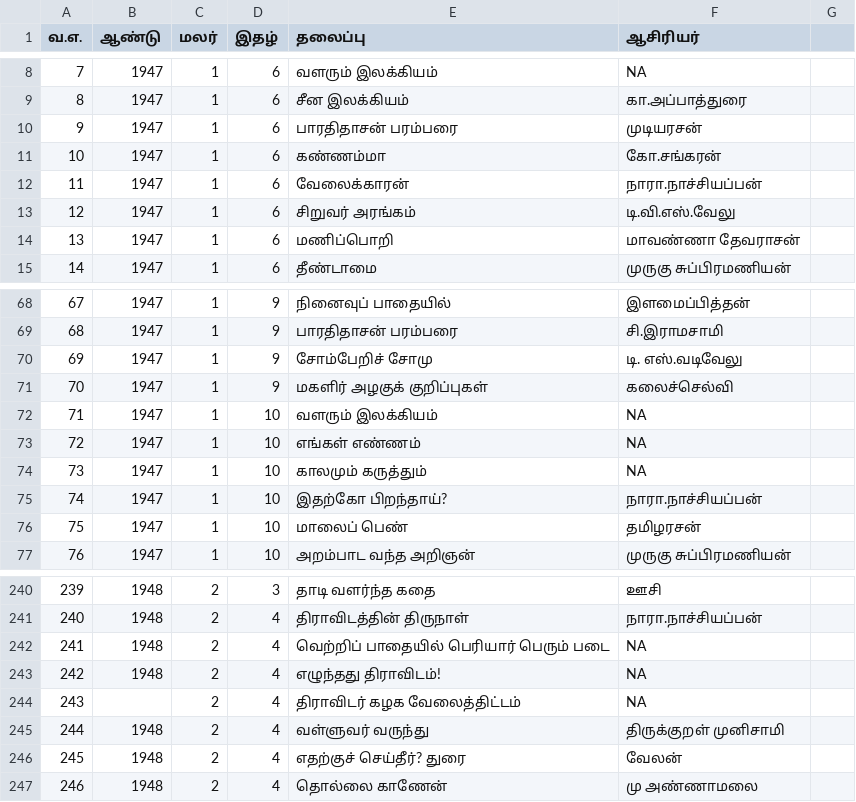
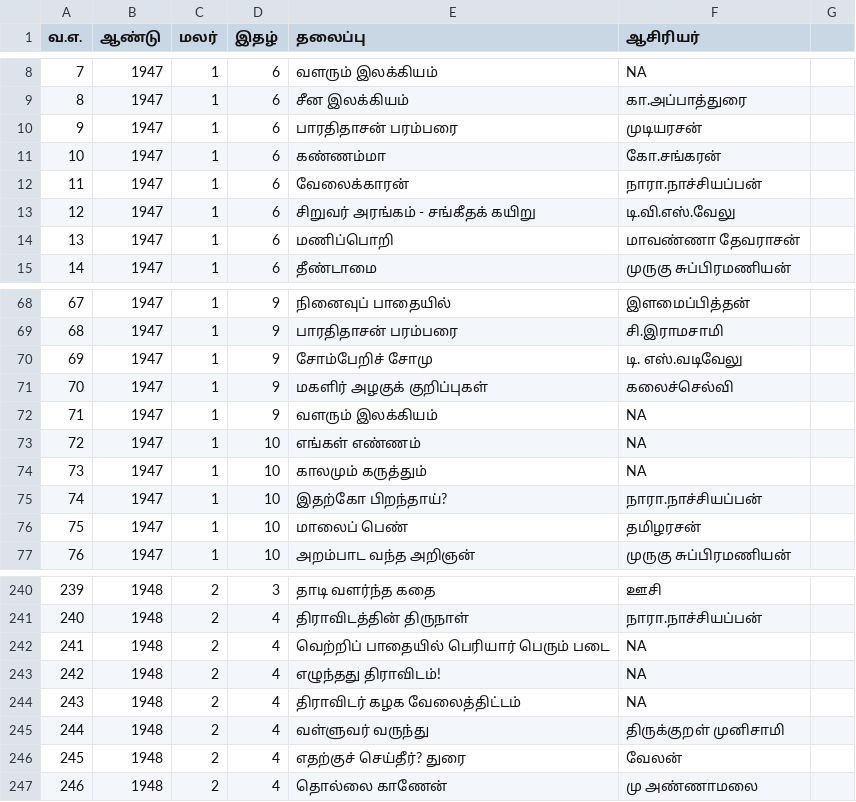
Before and after one commit to dckapponni/PonniRAG, a CSV file: src/data/summary.csv, drawn as a sheet; only a part is shown, gaps mark what is left out; the diff covers the shown part only.

```diff
--- a/src/data/summary.csv
+++ b/src/data/summary.csv
@@ -12,3 +12,3 @@
 11,1947,1,6,வேலைக்காரன்,நாரா.நாச்சியப்பன்
-12,1947,1,6,சிறுவர் அரங்கம்,டி.வி.எஸ்.வேலு
+12,1947,1,6,சிறுவர் அரங்கம் - சங்கீதக் கயிறு,டி.வி.எஸ்.வேலு
 13,1947,1,6,மணிப்பொறி,மாவண்ணா தேவராசன்
@@ -71,3 +71,3 @@
 70,1947,1,9,மகளிர் அழகுக் குறிப்புகள்,கலைச்செல்வி
-71,1947,1,10,வளரும் இலக்கியம்,NA
+71,1947,1,9,வளரும் இலக்கியம்,NA
 72,1947,1,10,எங்கள் எண்ணம்,NA
@@ -243,3 +243,3 @@
 242,1948,2,4,எழுந்தது திராவிடம்!,NA
-243,,2,4,திராவிடர் கழக வேலைத்திட்டம்,NA
+243,1948,2,4,திராவிடர் கழக வேலைத்திட்டம்,NA
 244,1948,2,4,வள்ளுவர் வருந்து,திருக்குறள் முனிசாமி
```
Also changed, not shown: 93 edited cells elsewhere in this file, 3 other files.
